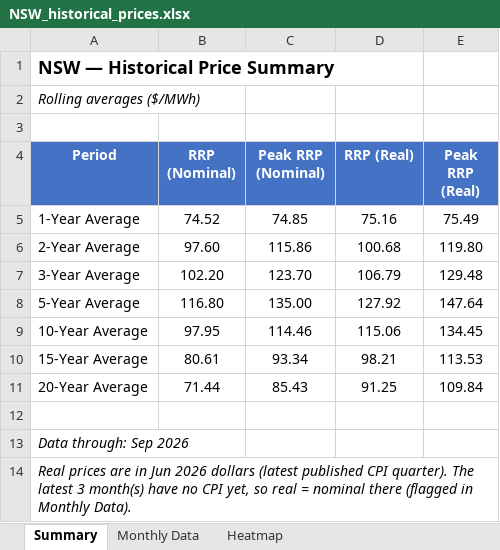
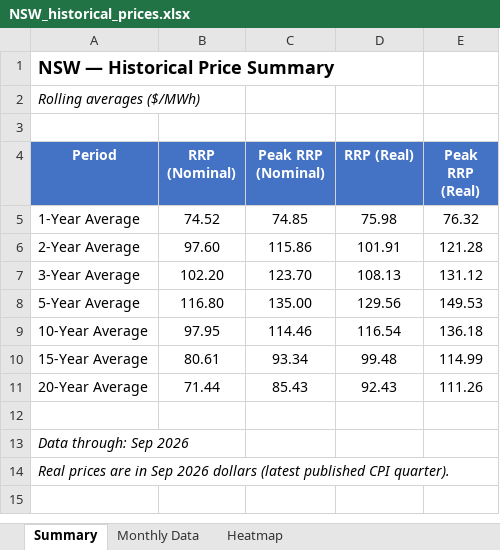
Before and after one commit to cutout-z/aemo-historical-prices, an Excel workbook: outputs/NSW_historical_prices.xlsx, sheet Summary, drawn as a sheet; values as stored, in another font and other column widths than the file's, no borders; the diff names each change by its address in the sheet, - before the commit and + after, or states it on an @@ line.

```diff
--- a/outputs/NSW_historical_prices.xlsx (sheet Summary)
+++ b/outputs/NSW_historical_prices.xlsx (sheet Summary)
-D5 (RRP (Real)): 75.16
+D5 (RRP (Real)): 75.98
-E5 (Peak RRP (Real)): 75.49
+E5 (Peak RRP (Real)): 76.32
-D6 (RRP (Real)): 100.68
+D6 (RRP (Real)): 101.91
-E6 (Peak RRP (Real)): 119.80
+E6 (Peak RRP (Real)): 121.28
-D7 (RRP (Real)): 106.79
+D7 (RRP (Real)): 108.13
-E7 (Peak RRP (Real)): 129.48
+E7 (Peak RRP (Real)): 131.12
-D8 (RRP (Real)): 127.92
+D8 (RRP (Real)): 129.56
-E8 (Peak RRP (Real)): 147.64
+E8 (Peak RRP (Real)): 149.53
-D9 (RRP (Real)): 115.06
+D9 (RRP (Real)): 116.54
-E9 (Peak RRP (Real)): 134.45
+E9 (Peak RRP (Real)): 136.18
-D10 (RRP (Real)): 98.21
+D10 (RRP (Real)): 99.48
-E10 (Peak RRP (Real)): 113.53
+E10 (Peak RRP (Real)): 114.99
-D11 (RRP (Real)): 91.25
+D11 (RRP (Real)): 92.43
-E11 (Peak RRP (Real)): 109.84
+E11 (Peak RRP (Real)): 111.26
-A14 (Period): …are in Jun 2026 dollars (latest published CPI quarter). The latest 3 month(s) have no CPI yet, so real = nominal there (flagged in Monthly Data).
+A14 (Period): …are in Sep 2026 dollars (latest published CPI quarter).
```
Also changed, not shown: sheet Monthly Data, sheet Heatmap, outputs/All_States_historical_prices.xlsx, outputs/QLD_historical_prices.xlsx, 5 other files.
